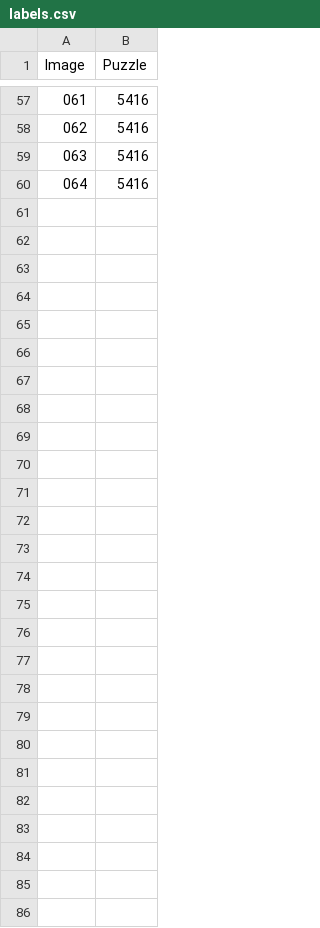
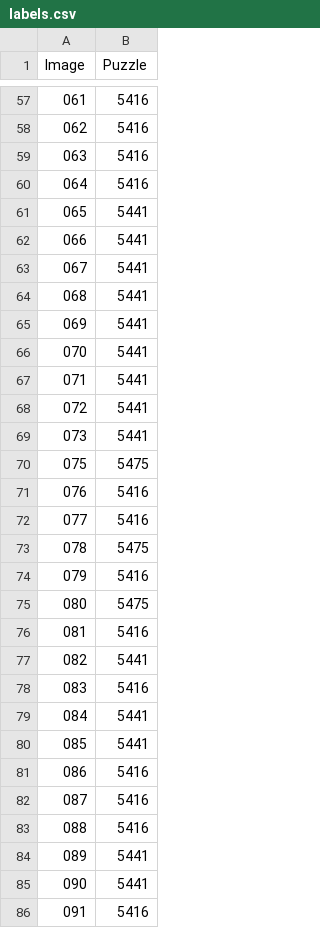
Before and after one commit to CrazyMonster/chess_recognition, a CSV file: datasets/3/labels.csv, drawn as a sheet; only a part is shown, gaps mark what is left out; the diff names each change by its address in the sheet, - before the commit and + after, or states it on an @@ line.

Commit message:
Aggiunte le immagini da 065 a 091 nel dataset 3

```diff
--- a/datasets/3/labels.csv
+++ b/datasets/3/labels.csv
+row 61: 065 | 5441
+row 62: 066 | 5441
+row 63: 067 | 5441
+row 64: 068 | 5441
+row 65: 069 | 5441
+row 66: 070 | 5441
+row 67: 071 | 5441
+row 68: 072 | 5441
+row 69: 073 | 5441
+row 70: 075 | 5475
+row 71: 076 | 5416
+row 72: 077 | 5416
+row 73: 078 | 5475
+row 74: 079 | 5416
+row 75: 080 | 5475
+row 76: 081 | 5416
+row 77: 082 | 5441
+row 78: 083 | 5416
+row 79: 084 | 5441
+row 80: 085 | 5441
+row 81: 086 | 5416
+row 82: 087 | 5416
+row 83: 088 | 5416
+row 84: 089 | 5441
+row 85: 090 | 5441
+row 86: 091 | 5416
```
Also changed, not shown: 27 other files.
